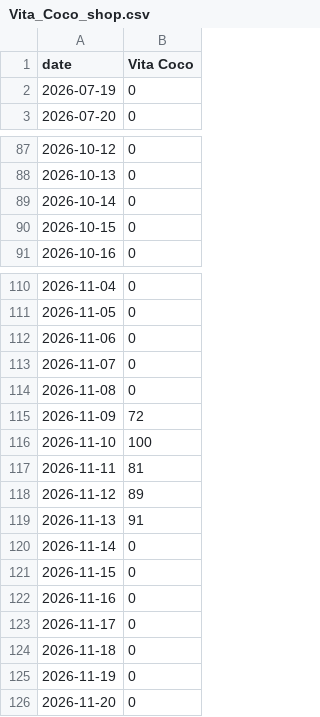
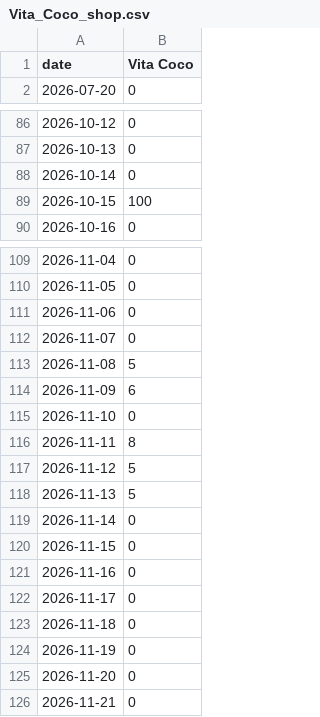
Before and after one commit to bgxhy/social-information-investors, a CSV file: data/trends/Vita_Coco_shop.csv, drawn as a sheet; only a part is shown, gaps mark what is left out.

```diff
--- a/data/trends/Vita_Coco_shop.csv
+++ b/data/trends/Vita_Coco_shop.csv
@@ -1,3 +1,2 @@
 date,Vita Coco
-2026-07-19,0
 2026-07-20,0
@@ -89,3 +88,3 @@ date,Vita Coco
 2026-10-14,0
-2026-10-15,0
+2026-10-15,100
 2026-10-16,0
@@ -113,8 +112,8 @@ date,Vita Coco
 2026-11-07,0
-2026-11-08,0
-2026-11-09,72
-2026-11-10,100
-2026-11-11,81
-2026-11-12,89
-2026-11-13,91
+2026-11-08,5
+2026-11-09,6
+2026-11-10,0
+2026-11-11,8
+2026-11-12,5
+2026-11-13,5
 2026-11-14,0
@@ -126 +125,2 @@ date,Vita Coco
 2026-11-20,0
+2026-11-21,0
```
Also changed, not shown: data/signals.csv, data/trends/Celsius_energy_drink_shop.csv, 38 other files.
